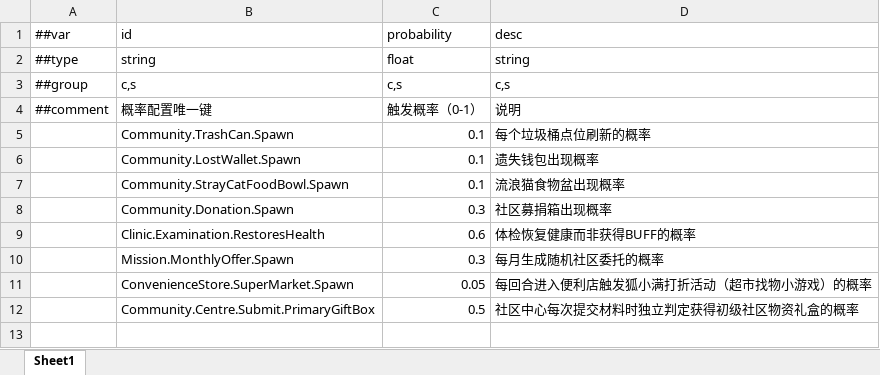
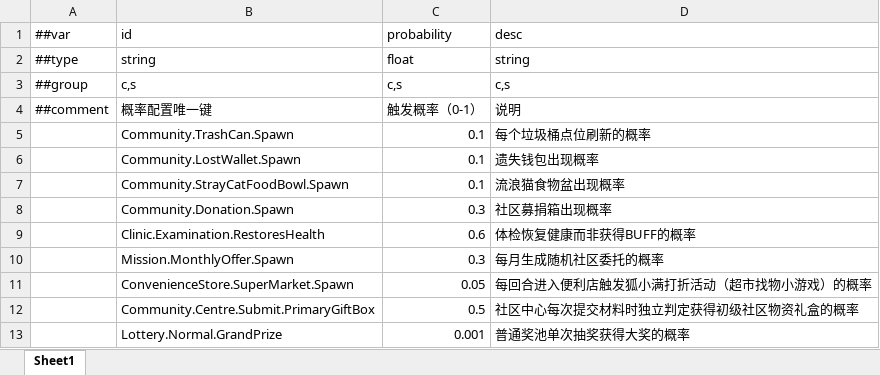
Before and after one commit to TenMilesAway/TimeChip, an Excel workbook: MiniTemplate/Datas/random.xlsx, sheet Sheet1, drawn as a sheet; values as stored, in another font and other column widths than the file's, no borders; the diff names each change by its address in the sheet, - before the commit and + after, or states it on an @@ line.

```diff
--- a/MiniTemplate/Datas/random.xlsx (sheet Sheet1)
+++ b/MiniTemplate/Datas/random.xlsx (sheet Sheet1)
+row 13:  | Lottery.Normal.GrandPrize | 0.001 | 普通奖池单次抽奖获得大奖的概率
```
Also changed, not shown: 9 other files.
